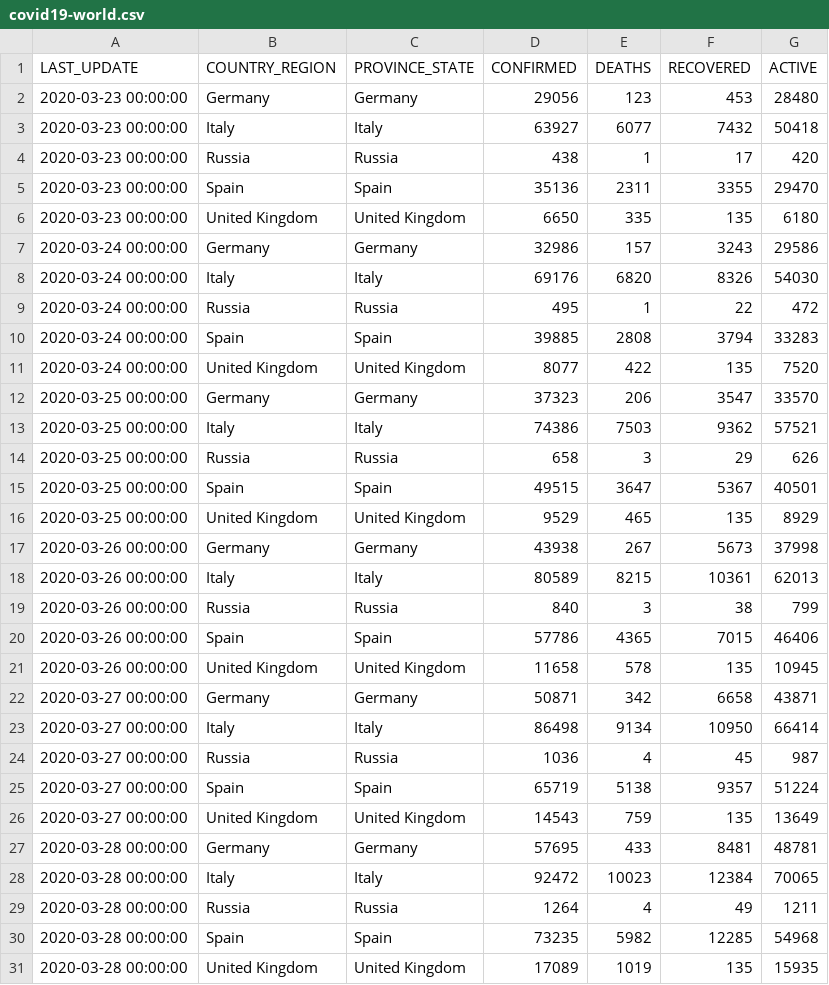
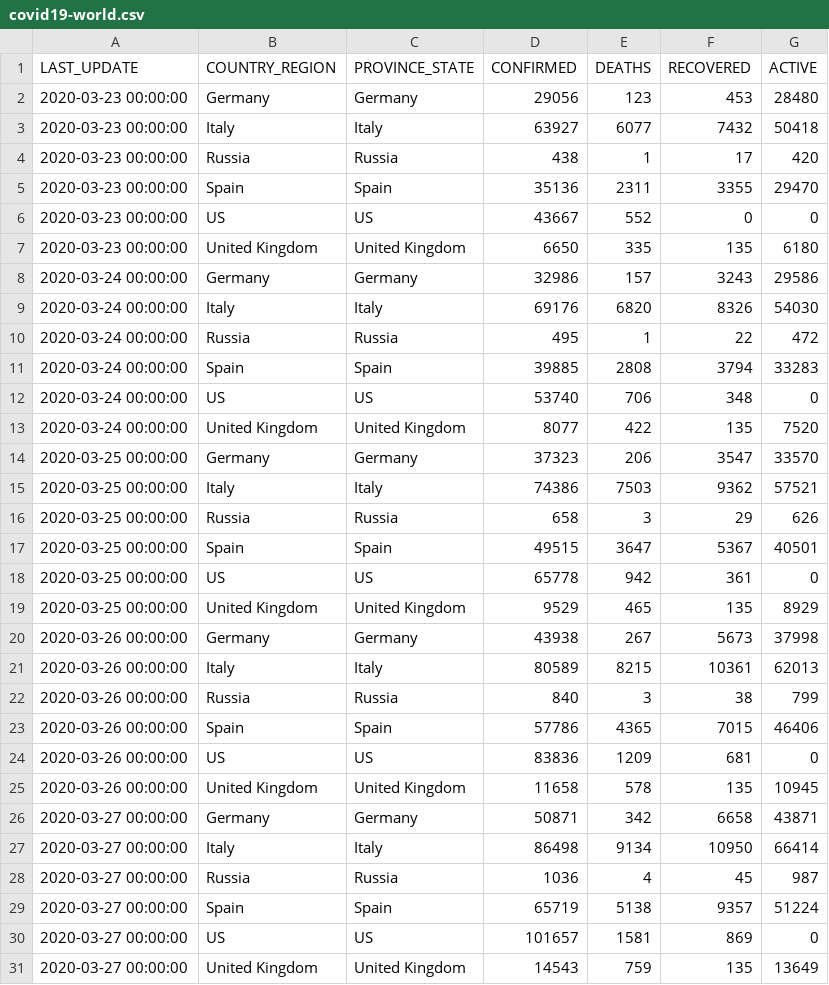
Before and after one commit to pavelfomin/COVID-19, a CSV file: aggregated/covid19-world.csv, drawn as a sheet; only a part is shown; the shorter side is filled out with more unchanged rows; the diff covers the shown part only.

Commit message:
US added to the world filter

```diff
--- a/aggregated/covid19-world.csv
+++ b/aggregated/covid19-world.csv
@@ -5,2 +5,3 @@
 "2020-03-23 00:00:00","Spain","Spain","35136","2311","3355","29470"
+"2020-03-23 00:00:00","US","US","43667","552","0","0"
 "2020-03-23 00:00:00","United Kingdom","United Kingdom","6650","335","135","6180"
@@ -10,2 +11,3 @@
 "2020-03-24 00:00:00","Spain","Spain","39885","2808","3794","33283"
+"2020-03-24 00:00:00","US","US","53740","706","348","0"
 "2020-03-24 00:00:00","United Kingdom","United Kingdom","8077","422","135","7520"
@@ -15,2 +17,3 @@
 "2020-03-25 00:00:00","Spain","Spain","49515","3647","5367","40501"
+"2020-03-25 00:00:00","US","US","65778","942","361","0"
 "2020-03-25 00:00:00","United Kingdom","United Kingdom","9529","465","135","8929"
@@ -20,2 +23,3 @@
 "2020-03-26 00:00:00","Spain","Spain","57786","4365","7015","46406"
+"2020-03-26 00:00:00","US","US","83836","1209","681","0"
 "2020-03-26 00:00:00","United Kingdom","United Kingdom","11658","578","135","10945"
@@ -25,2 +29,3 @@
 "2020-03-27 00:00:00","Spain","Spain","65719","5138","9357","51224"
+"2020-03-27 00:00:00","US","US","101657","1581","869","0"
 "2020-03-27 00:00:00","United Kingdom","United Kingdom","14543","759","135","13649"
```
Also changed, not shown: 6 added rows elsewhere in this file, 1 other file.
